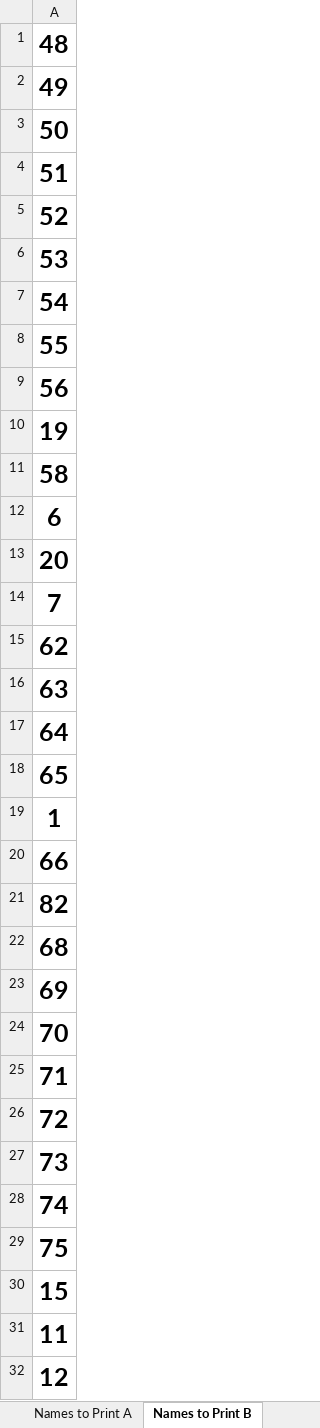
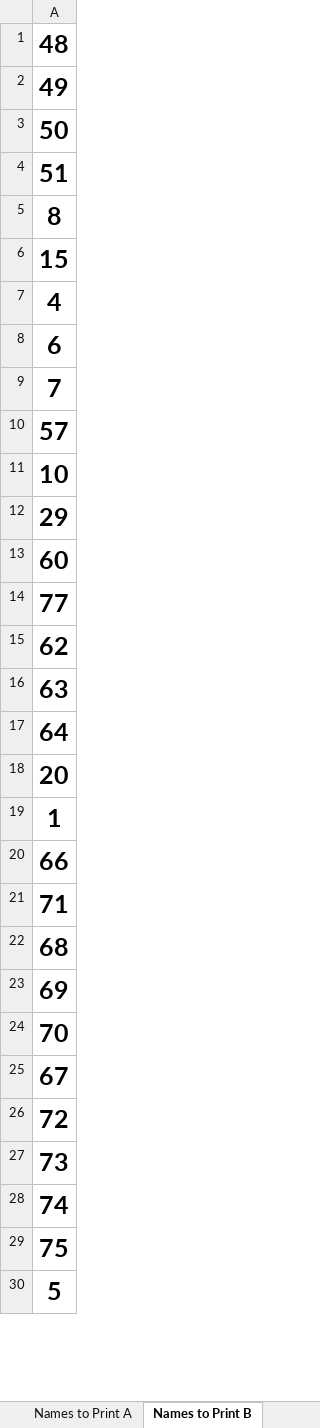
Before and after one commit to gitrgoliveira/bracket-creator, an Excel workbook: playoffs-example-large-seeded.xlsx, sheet Names to Print B, drawn as a sheet; only a part is shown; the shorter side is filled out with more unchanged rows; values as stored, in another font and other column widths than the file's, no borders; removed rows and columns are numbered as before the commit, all else as after; the diff covers the shown part only; the diff names each change by its address in the sheet, - before the commit and + after, or states it on an @@ line.

```diff
--- a/playoffs-example-large-seeded.xlsx (sheet Names to Print B)
+++ b/playoffs-example-large-seeded.xlsx (sheet Names to Print B)
-A5: 52
+A5: 8
-A6: 53
+A6: 15
-A7: 54
+A7: 4
-row 8: 55
-row 9: 56
-row 10: 19
-row 11: 58
-row 13: 20
+row 10: 57
+row 11: 10
+row 12: 29
+row 13: 60
+row 14: 77
-A18: 65
+A18: 20
-A21: 82
+A21: 71
-row 25: 71
+row 25: 67
-row 30: 15
-row 31: 11
-row 32: 12
```
Also changed, not shown: 7 added rows, 4 removed rows, 1 moved row and 3 edited cells elsewhere in this sheet, sheet Names to Print A, sheet Tree 1, sheet Tree 8, sheet Tree 2, sheet Tree 5, sheet Tree 4, 3 more sheets, formulas that keep their value, playoffs-example-large.xlsx, pools-example-large-max-size.xlsx, 14 other files.
